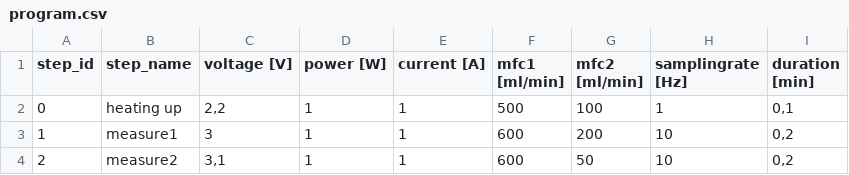
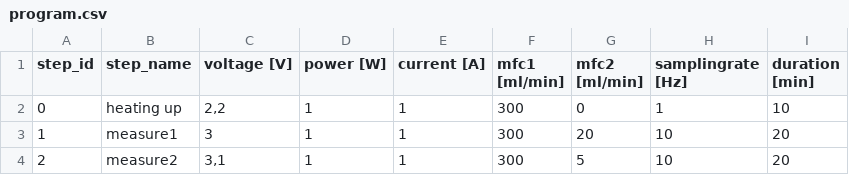
Before and after one commit to mattmatt91/DetGef, a CSV file: programs/program.csv, drawn as a sheet.

```diff
--- a/programs/program.csv
+++ b/programs/program.csv
@@ -1,4 +1,4 @@
 step_id;step_name;voltage [V];power [W];current [A];mfc1 [ml/min];mfc2 [ml/min];samplingrate [Hz];duration [min]
-0;heating up;2,2;1;1;500;100;1;0,1
-1; measure1;3;1;1;600;200;10;0,2
-2;measure2;3,1;1;1;600;50;10;0,2
+0;heating up;2,2;1;1;300;0;1;10
+1; measure1;3;1;1;300;20;10;20
+2;measure2;3,1;1;1;300;5;10;20
```
Also changed, not shown: 3 other files.
